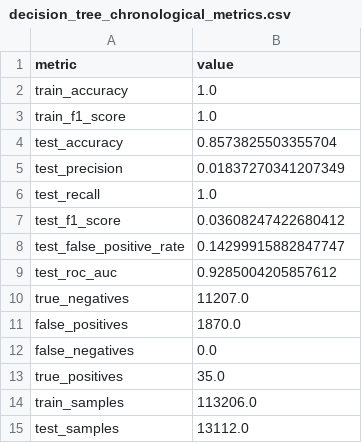
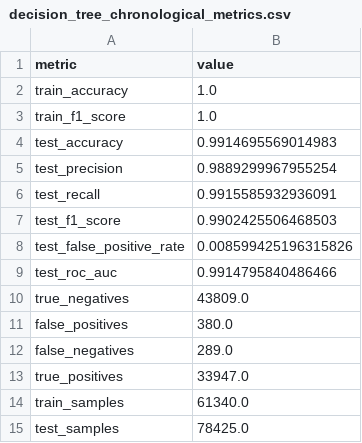
Before and after one commit to ductri19122001/PRT840, a CSV file: outputs/decision_tree_chronological_metrics.csv, drawn as a sheet.

Commit message:
Restore decision tree chronological split outputs

```diff
--- a/outputs/decision_tree_chronological_metrics.csv
+++ b/outputs/decision_tree_chronological_metrics.csv
@@ -3,13 +3,13 @@ train_accuracy,1.0
 train_f1_score,1.0
-test_accuracy,0.8573825503355704
-test_precision,0.01837270341207349
-test_recall,1.0
-test_f1_score,0.03608247422680412
-test_false_positive_rate,0.14299915882847747
-test_roc_auc,0.9285004205857612
-true_negatives,11207.0
-false_positives,1870.0
-false_negatives,0.0
-true_positives,35.0
-train_samples,113206.0
-test_samples,13112.0
+test_accuracy,0.9914695569014983
+test_precision,0.9889299967955254
+test_recall,0.9915585932936091
+test_f1_score,0.9902425506468503
+test_false_positive_rate,0.008599425196315826
+test_roc_auc,0.9914795840486466
+true_negatives,43809.0
+false_positives,380.0
+false_negatives,289.0
+true_positives,33947.0
+train_samples,61340.0
+test_samples,78425.0
```
Also changed, not shown: 2 other files.
